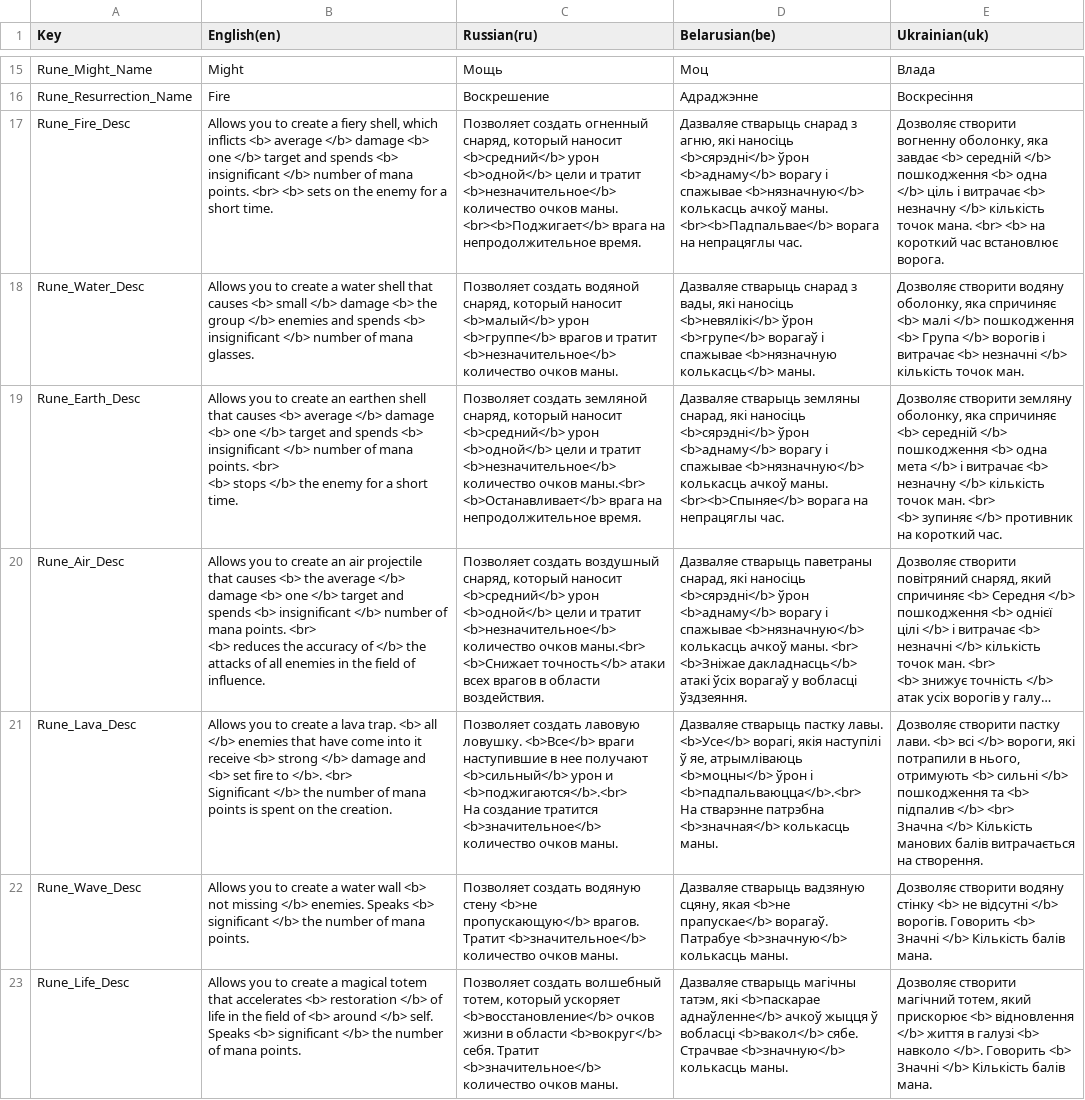
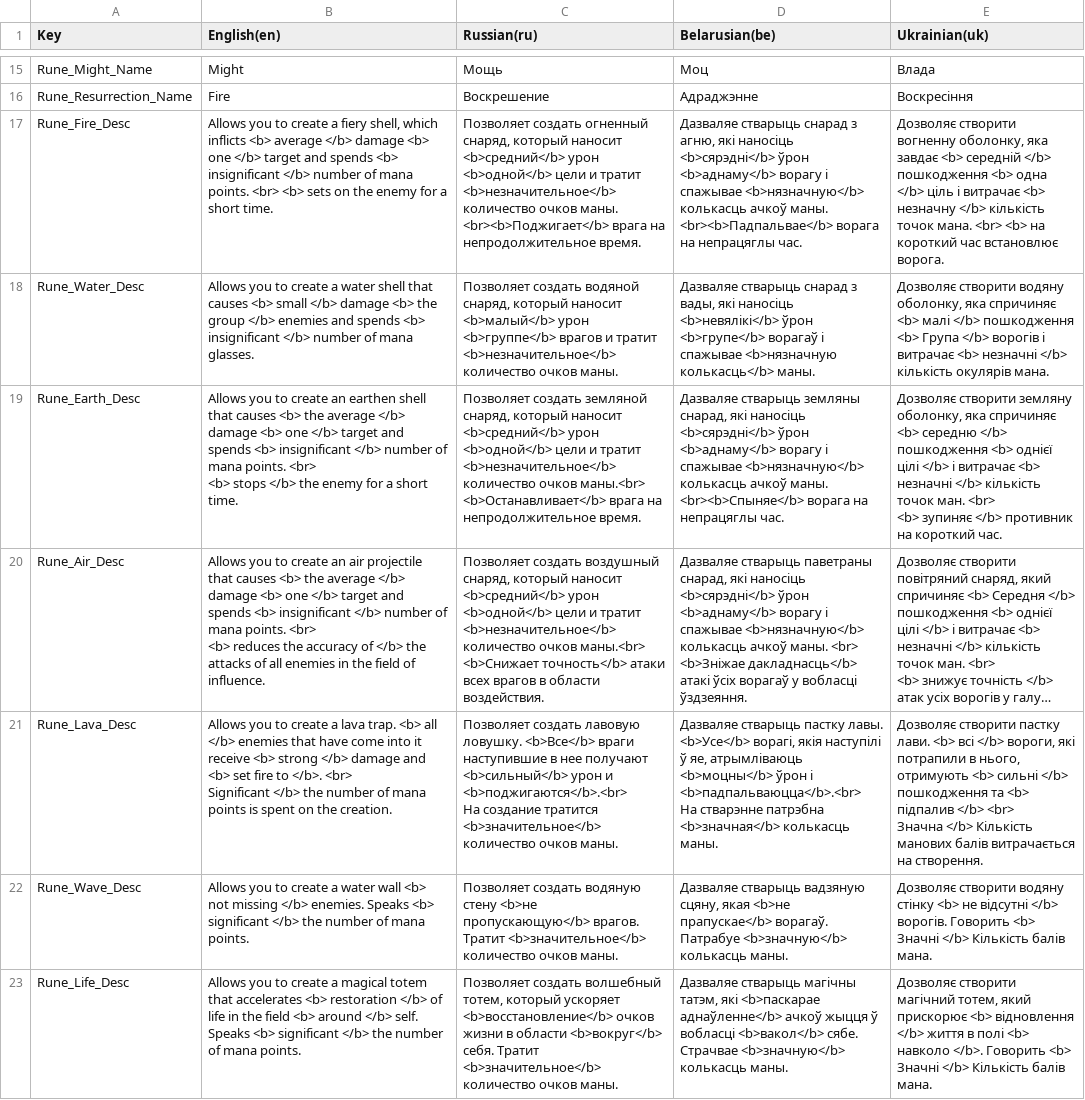
Before and after one commit to GamedevExperienceStables/gamedev-experience-stables, a CSV file: Assets/Game/Level/Data/Localization/ImportedSheets/Localization - GamePlay.csv, drawn as a sheet; only a part is shown, gaps mark what is left out; long unchanged cells end in …; the diff covers the shown part only; the diff names each change by its address in the sheet, - before the commit and + after, or states it on an @@ line.

Commit message:
updated gameplay localization

```diff
--- a/Assets/Game/Level/Data/Localization/ImportedSheets/Localization - GamePlay.csv
+++ b/Assets/Game/Level/Data/Localization/ImportedSheets/Localization - GamePlay.csv
-E18 (Ukrainian(uk)): …</b> кількість точок ман.
+E18 (Ukrainian(uk)): …</b> кількість окулярів мана.
-B19 (English(en)): …causes <b> average </b>…
+B19 (English(en)): …causes <b> the average </b>…
-E19 (Ukrainian(uk)): …спричиняє <b> середній </b> пошкодження <b> одна мета </b> і витрачає <b> незначну </b> кількість…
+E19 (Ukrainian(uk)): …спричиняє <b> середню </b> пошкодження <b> однієї цілі </b> і витрачає <b> незначні </b> кількість…
-B23 (English(en)): …the field of <b> around…
+B23 (English(en)): …the field <b> around…
-E23 (Ukrainian(uk)): …життя в галузі <b> навколо…
+E23 (Ukrainian(uk)): …життя в полі <b> навколо…
```
Also changed, not shown: 5 added rows, 3 removed rows and 24 edited cells elsewhere in this file, 5 other files.
